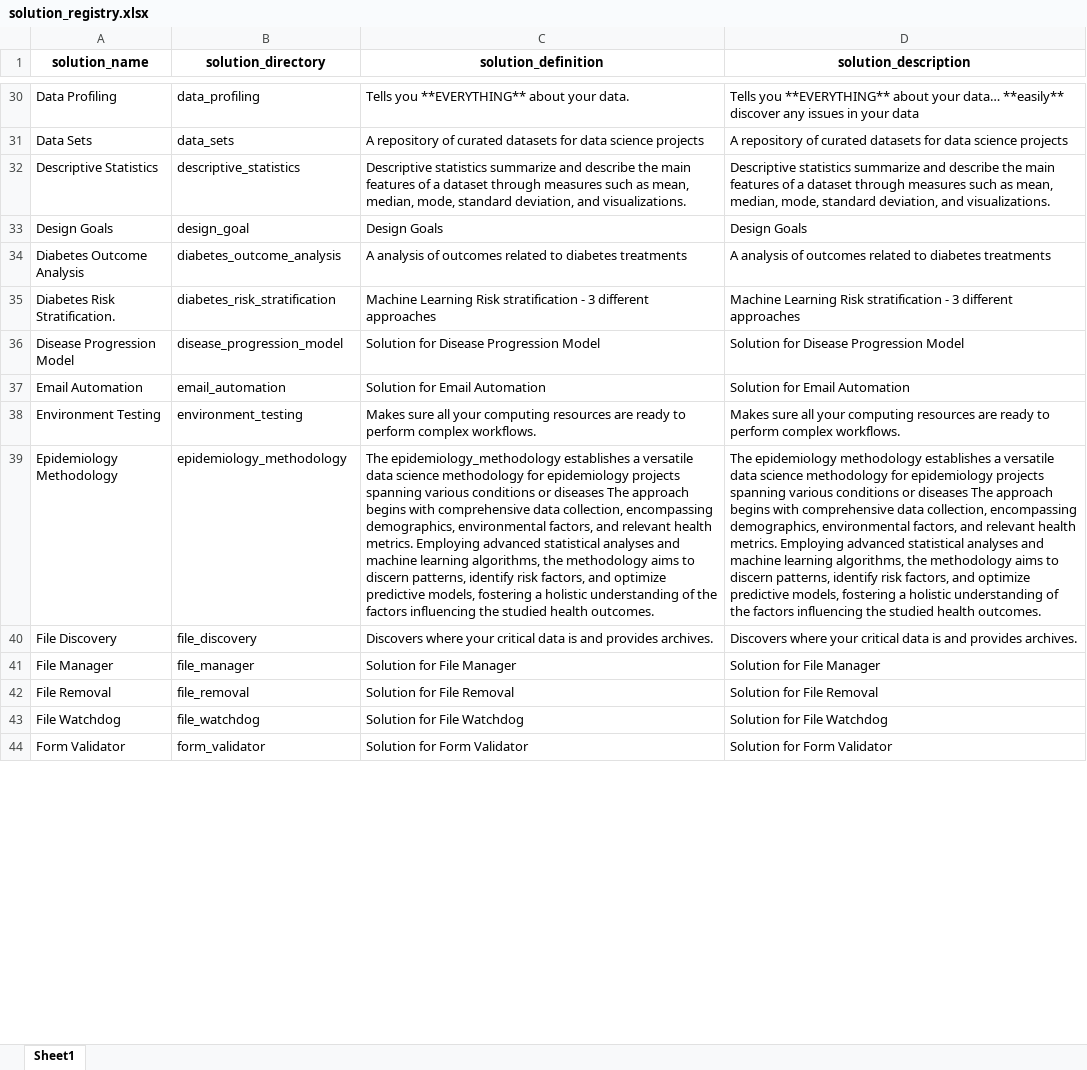
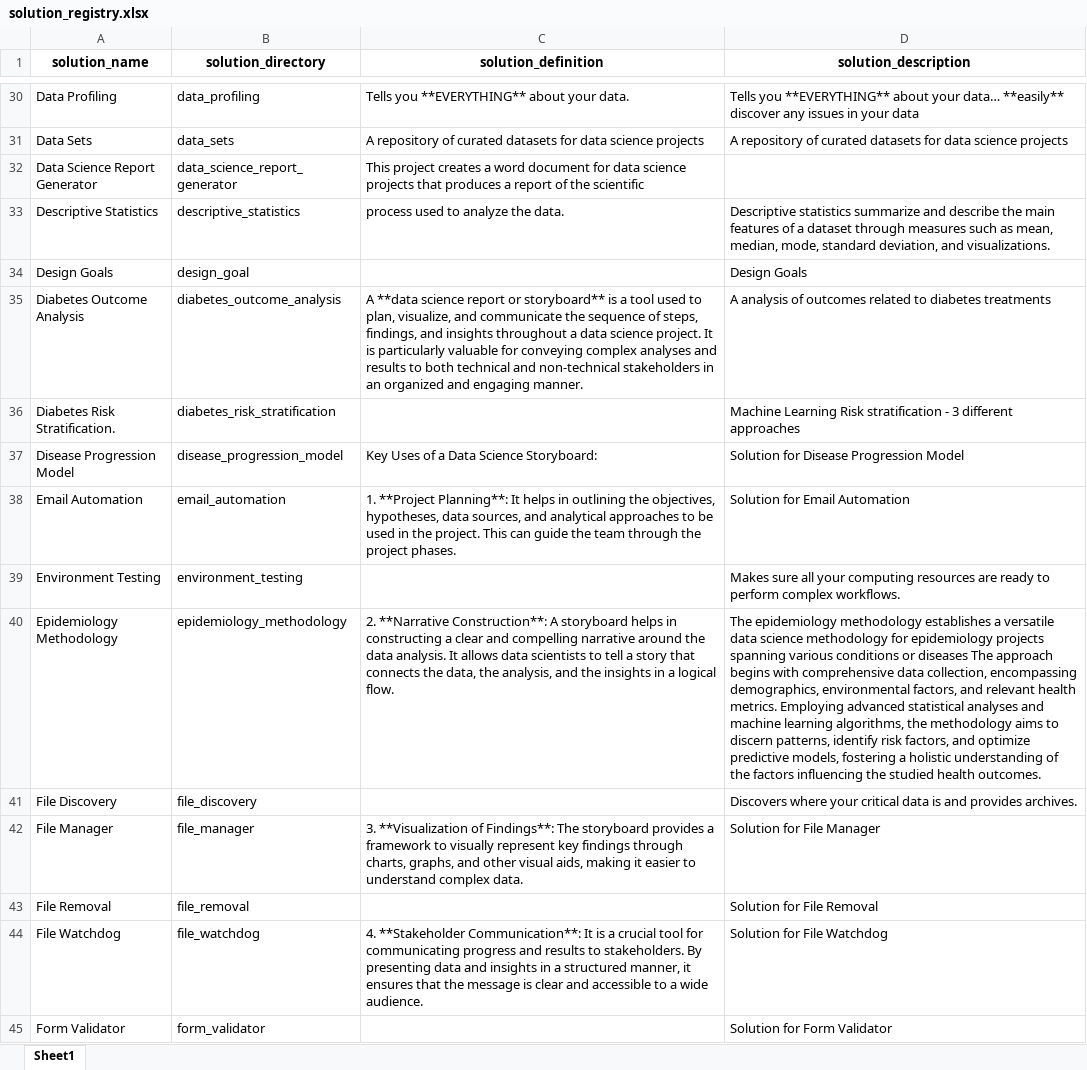
Before and after one commit to JoeEberle/solution_registry, an Excel workbook: solution_registry.xlsx, sheet Sheet1, drawn as a sheet; only a part is shown, gaps mark what is left out; values as stored, in another font and other column widths than the file's, no borders; addresses are those after the commit; the diff covers the shown part only; the diff names each change by its address in the sheet, - before the commit and + after, or states it on an @@ line.

```diff
--- a/solution_registry.xlsx (sheet Sheet1)
+++ b/solution_registry.xlsx (sheet Sheet1)
+row 32: Data Science Report Generator | data_science_report_generator | This project creates a word document for data science projects that produces a report of the scientific
-C33 (solution_definition): Descriptive statistics summarize and describe the main features of a dataset through measures such as mean, median, mode, standard deviation, and visualizations.
+C33 (solution_definition): process used to analyze the data.
-C34 (solution_definition): Design Goals
+C34 (solution_definition): (empty)
-C35 (solution_definition): A analysis of outcomes related to diabetes treatments
+C35 (solution_definition): A **data science report or storyboard** is a tool used to plan, visualize, and communicate the sequence of steps, findings, and insights throughout a data science project. It is particularly valuable for conveying complex analyses and results to both technical and non-technical stakeholders in an organized and engaging manner.
-C36 (solution_definition): Machine Learning Risk stratification - 3 different approaches
+C36 (solution_definition): (empty)
-C37 (solution_definition): Solution for Disease Progression Model
+C37 (solution_definition): Key Uses of a Data Science Storyboard:
-C38 (solution_definition): Solution for Email Automation
+C38 (solution_definition): 1. **Project Planning**: It helps in outlining the objectives, hypotheses, data sources, and analytical approaches to be used in the project. This can guide the team through the project phases.
-C39 (solution_definition): Makes sure all your computing resources are ready to perform complex workflows.
+C39 (solution_definition): (empty)
-C40 (solution_definition): The epidemiology_methodology establishes a versatile data science methodology for epidemiology projects spanning various conditions or diseases The approach begins with comprehensive data collection, encompassing demographics, environmental factors, and relevant health metrics. Employing advanced statistical analyses and machine learning algorithms, the methodology aims to discern patterns, identify risk factors, and optimize predictive models, fostering a holistic understanding of the factors influencing the studied health outcomes.
+C40 (solution_definition): 2. **Narrative Construction**: A storyboard helps in constructing a clear and compelling narrative around the data analysis. It allows data scientists to tell a story that connects the data, the analysis, and the insights in a logical flow.
-C41 (solution_definition): Discovers where your critical data is and provides archives.
+C41 (solution_definition): (empty)
-C42 (solution_definition): Solution for File Manager
+C42 (solution_definition): 3. **Visualization of Findings**: The storyboard provides a framework to visually represent key findings through charts, graphs, and other visual aids, making it easier to understand complex data.
-C43 (solution_definition): Solution for File Removal
+C43 (solution_definition): (empty)
-C44 (solution_definition): Solution for File Watchdog
+C44 (solution_definition): 4. **Stakeholder Communication**: It is a crucial tool for communicating progress and results to stakeholders. By presenting data and insights in a structured manner, it ensures that the message is clear and accessible to a wide audience.
-C45 (solution_definition): Solution for Form Validator
+C45 (solution_definition): (empty)
```
Also changed, not shown: 26 edited cells and cell formats elsewhere in this sheet.
